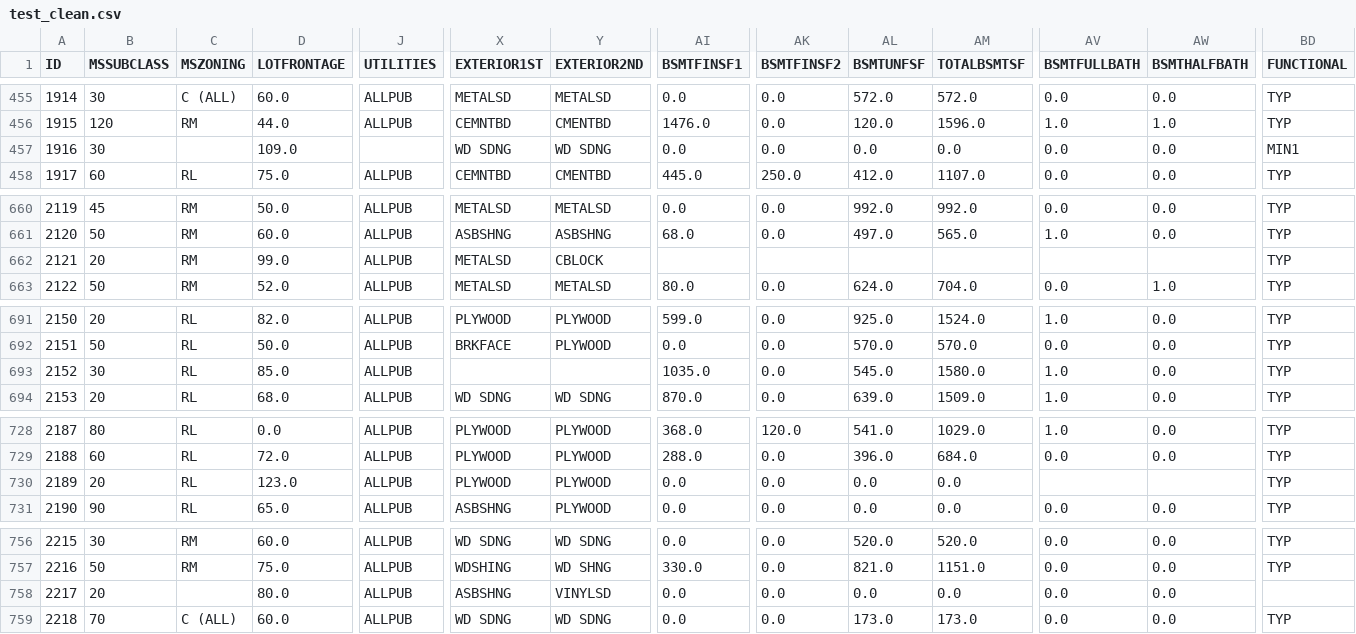
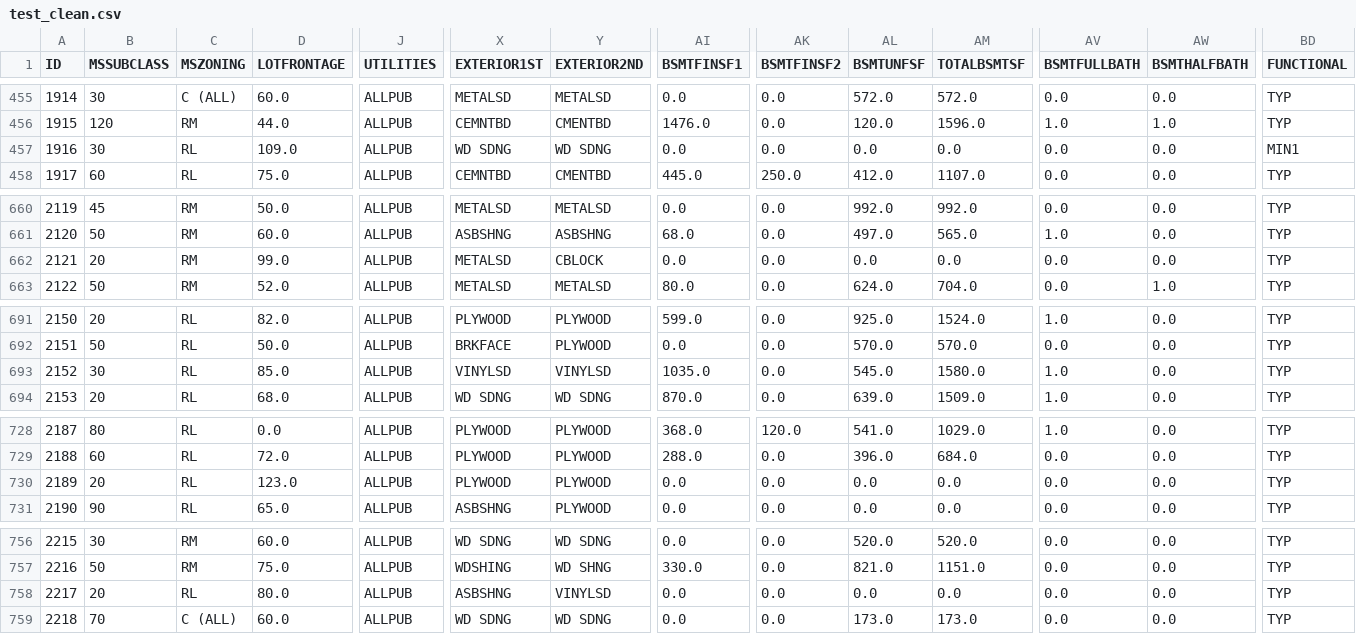
Before and after one commit to lucasamtaylor01/KaggleHousePrices, a CSV file: data/data_clean/test_clean.csv, drawn as a sheet; only a part is shown, gaps mark what is left out; the diff covers the shown part only; the diff names each change by its address in the sheet, - before the commit and + after, or states it on an @@ line.

```diff
--- a/data/data_clean/test_clean.csv
+++ b/data/data_clean/test_clean.csv
-C457 (MSZONING): (empty)
+C457 (MSZONING): RL
-J457 (UTILITIES): (empty)
+J457 (UTILITIES): ALLPUB
-AI662 (BSMTFINSF1): (empty)
+AI662 (BSMTFINSF1): 0.0
-AK662 (BSMTFINSF2): (empty)
+AK662 (BSMTFINSF2): 0.0
-AL662 (BSMTUNFSF): (empty)
+AL662 (BSMTUNFSF): 0.0
-AM662 (TOTALBSMTSF): (empty)
+AM662 (TOTALBSMTSF): 0.0
-AV662 (BSMTFULLBATH): (empty)
+AV662 (BSMTFULLBATH): 0.0
-AW662 (BSMTHALFBATH): (empty)
+AW662 (BSMTHALFBATH): 0.0
-X693 (EXTERIOR1ST): (empty)
+X693 (EXTERIOR1ST): VINYLSD
-Y693 (EXTERIOR2ND): (empty)
+Y693 (EXTERIOR2ND): VINYLSD
-AV730 (BSMTFULLBATH): (empty)
+AV730 (BSMTFULLBATH): 0.0
-AW730 (BSMTHALFBATH): (empty)
+AW730 (BSMTHALFBATH): 0.0
-C758 (MSZONING): (empty)
+C758 (MSZONING): RL
-BD758 (FUNCTIONAL): (empty)
+BD758 (FUNCTIONAL): TYP
```
Also changed, not shown: 8 edited cells elsewhere in this file, data/data_model/test_model.csv, data/data_model/train_model.csv, 1 other file.
